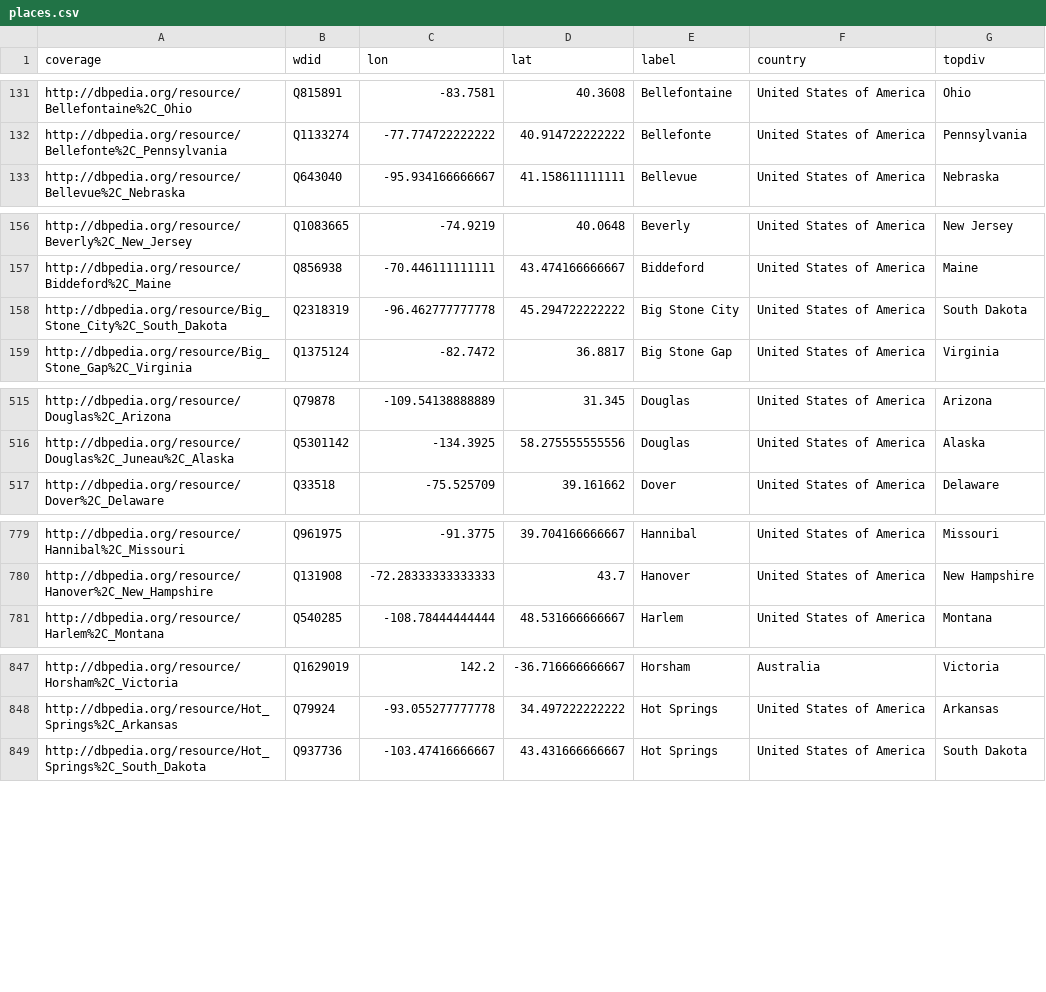
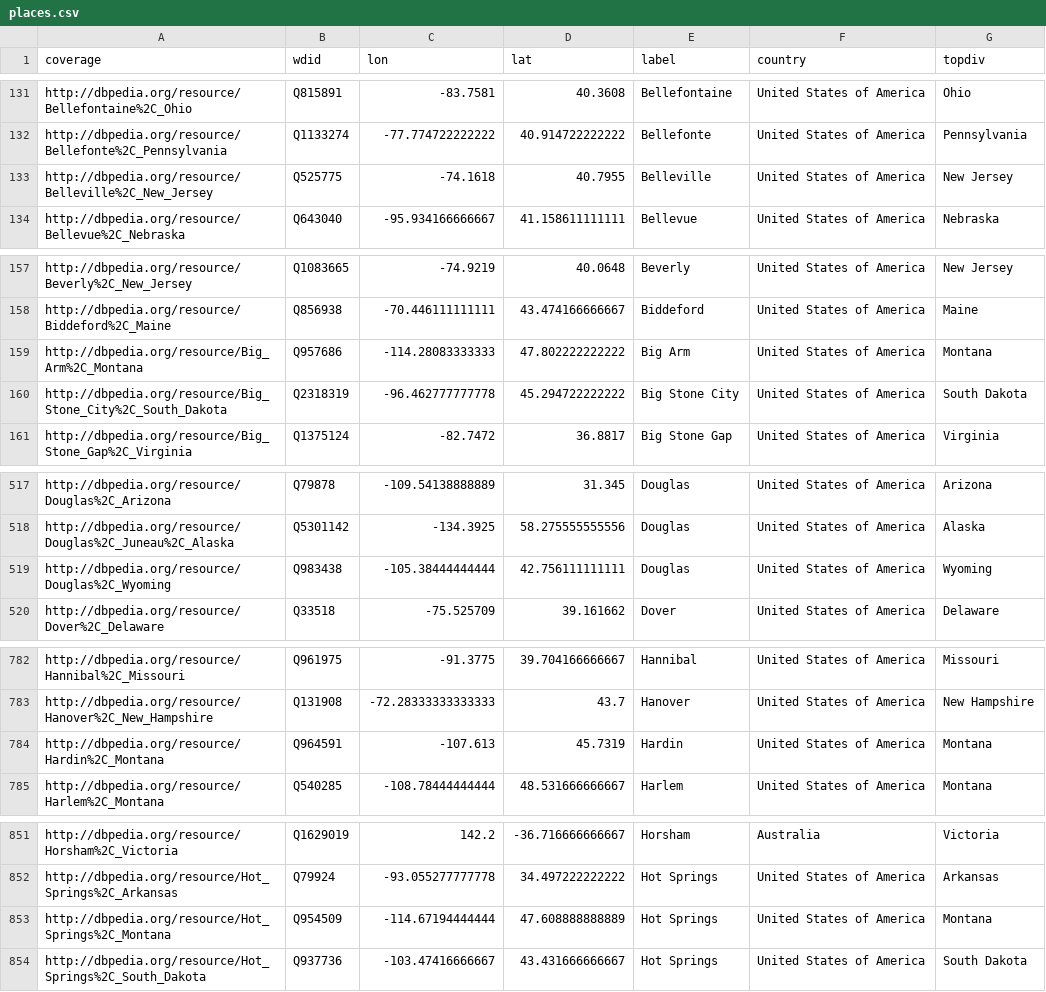
Before and after one commit to ViralTexts/newspaper-metadata, a CSV file: places.csv, drawn as a sheet; only a part is shown, gaps mark what is left out; the diff covers the shown part only.

```diff
--- a/places.csv
+++ b/places.csv
@@ -132,2 +132,3 @@ http://dbpedia.org/resource/Bellefontaine%2C_Ohio,Q815891,-83.7581,40.3608,Belle
 http://dbpedia.org/resource/Bellefonte%2C_Pennsylvania,Q1133274,-77.774722222222,40.914722222222,Bellefonte,United States of America,Pennsylvania
+http://dbpedia.org/resource/Belleville%2C_New_Jersey,Q525775,-74.1618,40.7955,Belleville,United States of America,New Jersey
 http://dbpedia.org/resource/Bellevue%2C_Nebraska,Q643040,-95.934166666667,41.158611111111,Bellevue,United States of America,Nebraska
@@ -157,2 +158,3 @@ http://dbpedia.org/resource/Beverly%2C_New_Jersey,Q1083665,-74.9219,40.0648,Beve
 http://dbpedia.org/resource/Biddeford%2C_Maine,Q856938,-70.446111111111,43.474166666667,Biddeford,United States of America,Maine
+http://dbpedia.org/resource/Big_Arm%2C_Montana,Q957686,-114.28083333333,47.802222222222,Big Arm,United States of America,Montana
 http://dbpedia.org/resource/Big_Stone_City%2C_South_Dakota,Q2318319,-96.462777777778,45.294722222222,Big Stone City,United States of America,South Dakota
@@ -516,2 +518,3 @@ http://dbpedia.org/resource/Douglas%2C_Arizona,Q79878,-109.54138888889,31.345,Do
 http://dbpedia.org/resource/Douglas%2C_Juneau%2C_Alaska,Q5301142,-134.3925,58.275555555556,Douglas,United States of America,Alaska
+http://dbpedia.org/resource/Douglas%2C_Wyoming,Q983438,-105.38444444444,42.756111111111,Douglas,United States of America,Wyoming
 http://dbpedia.org/resource/Dover%2C_Delaware,Q33518,-75.525709,39.161662,Dover,United States of America,Delaware
@@ -780,2 +783,3 @@ http://dbpedia.org/resource/Hannibal%2C_Missouri,Q961975,-91.3775,39.70416666666
 http://dbpedia.org/resource/Hanover%2C_New_Hampshire,Q131908,-72.28333333333333,43.7,Hanover,United States of America,New Hampshire
+http://dbpedia.org/resource/Hardin%2C_Montana,Q964591,-107.613,45.7319,Hardin,United States of America,Montana
 http://dbpedia.org/resource/Harlem%2C_Montana,Q540285,-108.78444444444,48.531666666667,Harlem,United States of America,Montana
@@ -848,2 +852,3 @@ http://dbpedia.org/resource/Horsham%2C_Victoria,Q1629019,142.2,-36.716666666667,
 http://dbpedia.org/resource/Hot_Springs%2C_Arkansas,Q79924,-93.055277777778,34.497222222222,Hot Springs,United States of America,Arkansas
+http://dbpedia.org/resource/Hot_Springs%2C_Montana,Q954509,-114.67194444444,47.608888888889,Hot Springs,United States of America,Montana
 http://dbpedia.org/resource/Hot_Springs%2C_South_Dakota,Q937736,-103.47416666667,43.431666666667,Hot Springs,United States of America,South Dakota
```
Also changed, not shown: 1 added row and 1 removed row elsewhere in this file, 1 other file.
